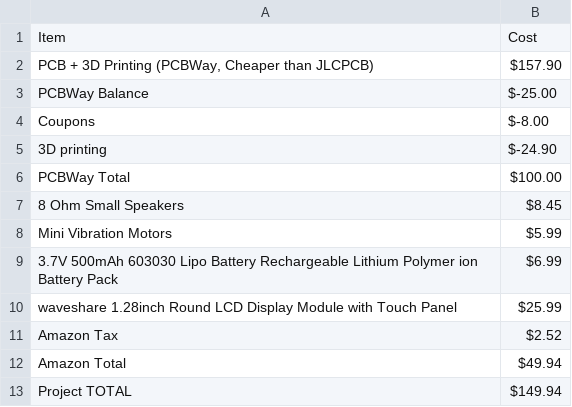
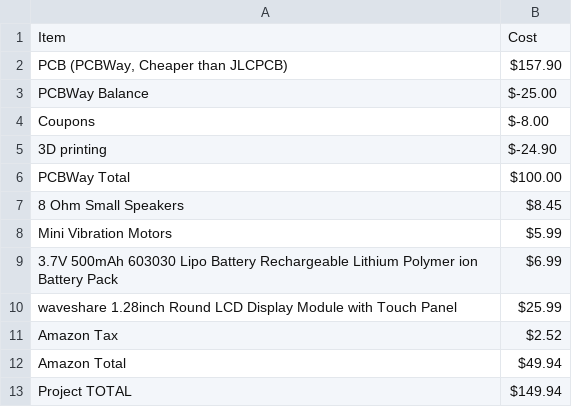
Before and after one commit to JHPate1/The-Real-Watch, a CSV file: BOM.csv, drawn as a sheet.

Commit message:
Update BOM.csv

```diff
--- a/BOM.csv
+++ b/BOM.csv
@@ -1,3 +1,3 @@
 Item,Cost
-"PCB + 3D Printing (PCBWay, Cheaper than JLCPCB)",$157.90
+"PCB (PCBWay, Cheaper than JLCPCB)",$157.90
 PCBWay Balance,$-25.00
```
